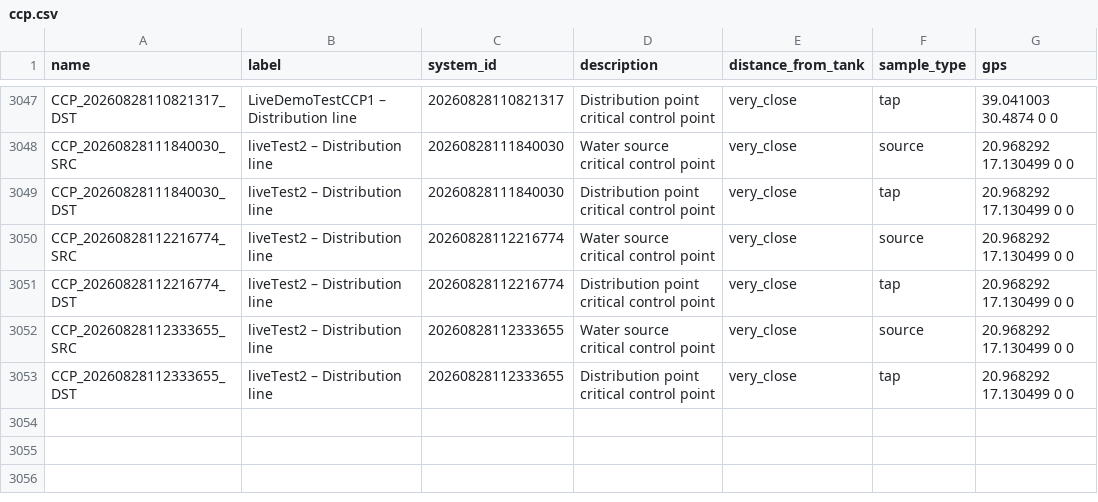
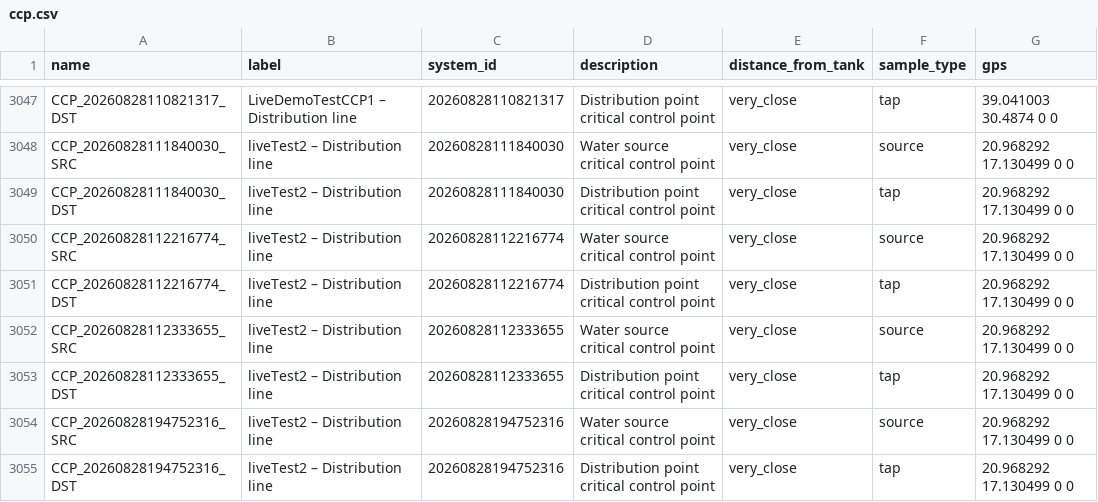
Before and after one commit to osmanburcu/Watercheck, a CSV file: data/ccp.csv, drawn as a sheet; only a part is shown, gaps mark what is left out; the diff names each change by its address in the sheet, - before the commit and + after, or states it on an @@ line.

Commit message:
Upload CSV from Power Automate

```diff
--- a/data/ccp.csv
+++ b/data/ccp.csv
+row 3054: CCP_20260828194752316_SRC | liveTest2 – Distribution line | 20260828194752316 | Water source critical control point | very_close | source | 20.968292 17.130499 0 0
+row 3055: CCP_20260828194752316_DST | liveTest2 – Distribution line | 20260828194752316 | Distribution point critical control point | very_close | tap | 20.968292 17.130499 0 0
```
